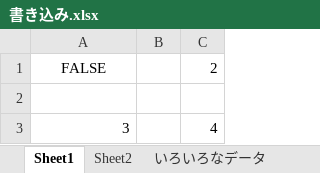
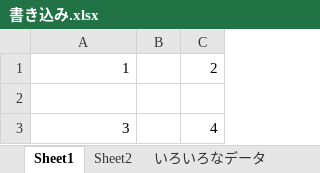
Before and after one commit to HrmsTrsmgs/SpreadsheetAsData, an Excel workbook: spec/test_data/書き込み.xlsx, sheet Sheet1, drawn as a sheet; values as stored, in another font and other column widths than the file's, no borders; the diff names each change by its address in the sheet, - before the commit and + after, or states it on an @@ line.

```diff
--- a/spec/test_data/書き込み.xlsx (sheet Sheet1)
+++ b/spec/test_data/書き込み.xlsx (sheet Sheet1)
-A1: FALSE
+A1: 1
-A1 alignment: center
+A1 alignment: right
```
Also changed, not shown: 4 other files.
